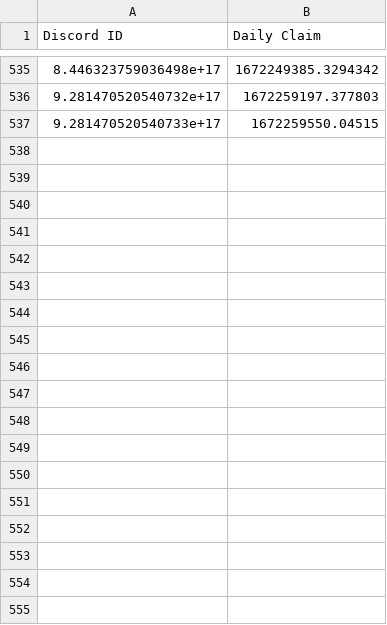
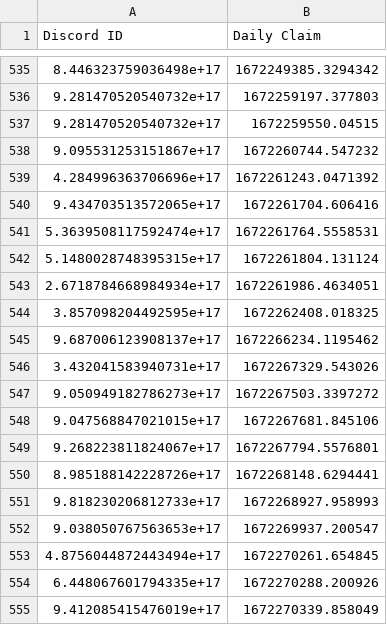
Before and after one commit to hockshem/jnw-santa, a CSV file: csv_data/daily_claim.csv, drawn as a sheet; only a part is shown, gaps mark what is left out; the diff covers the shown part only.

Commit message:
Latest data commit, added image for ffc, changed the gacha prob

```diff
--- a/csv_data/daily_claim.csv
+++ b/csv_data/daily_claim.csv
@@ -536,2 +536,20 @@ Discord ID,Daily Claim
 9.281470520540732e+17,1672259197.377803
-9.281470520540733e+17,1672259550.04515
+9.281470520540732e+17,1672259550.04515
+9.095531253151867e+17,1672260744.547232
+4.284996363706696e+17,1672261243.0471392
+9.434703513572065e+17,1672261704.606416
+5.3639508117592474e+17,1672261764.5558531
+5.1480028748395315e+17,1672261804.131124
+2.6718784668984934e+17,1672261986.4634051
+3.857098204492595e+17,1672262408.018325
+9.687006123908137e+17,1672266234.1195462
+3.432041583940731e+17,1672267329.543026
+9.050949182786273e+17,1672267503.3397272
+9.047568847021015e+17,1672267681.845106
+9.268223811824067e+17,1672267794.5576801
+8.985188142228726e+17,1672268148.6294441
+9.818230206812733e+17,1672268927.958993
+9.038050767563653e+17,1672269937.200547
+4.8756044872443494e+17,1672270261.654845
+6.448067601794335e+17,1672270288.200926
+9.412085415476019e+17,1672270339.858049
```
Also changed, not shown: 39 added rows and 74 edited cells elsewhere in this file, csv_data/member_points.csv, csv_data/prize_pool.csv, 4 other files.
